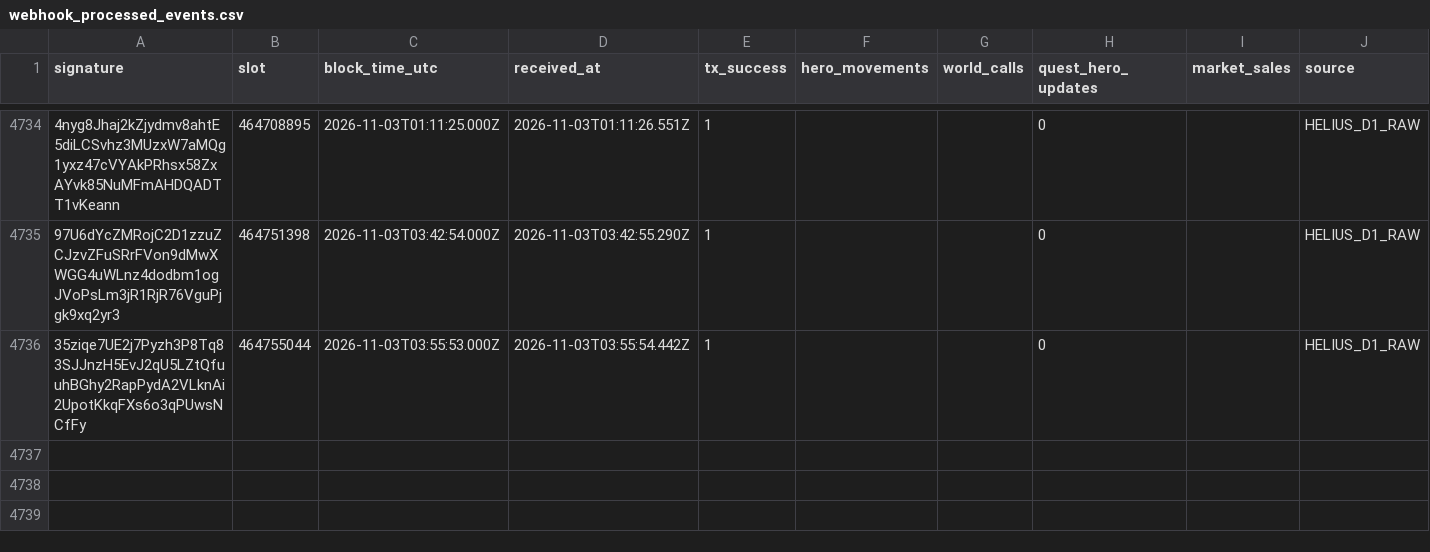
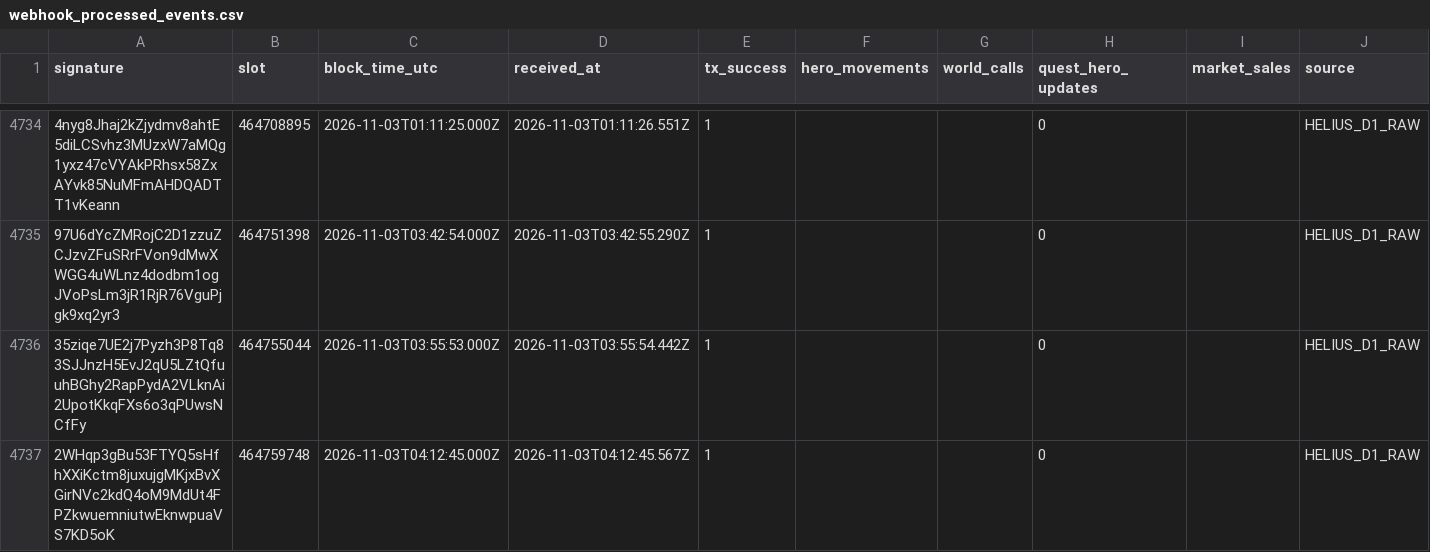
Before and after one commit to cjohnsongh/guild-saga-analytics, a CSV file: data/state/webhook_processed_events.csv, drawn as a sheet; only a part is shown, gaps mark what is left out; the diff names each change by its address in the sheet, - before the commit and + after, or states it on an @@ line.

```diff
--- a/data/state/webhook_processed_events.csv
+++ b/data/state/webhook_processed_events.csv
+row 4737: 2WHqp3gBu53FTYQ5sHfhXXiKctm8juxujgMKjxBvXGirNVc2kdQ4oM9MdUt4FPZkwuemniutwEknwpuaVS7KD5oK | 464759748 | 2026-11-03T04:12:45.000Z | 2026-11-03T04:12:45.567Z | 1 |  |  | 0 |  | HELIUS_D1_RAW
```
Also changed, not shown: 5 other files.
